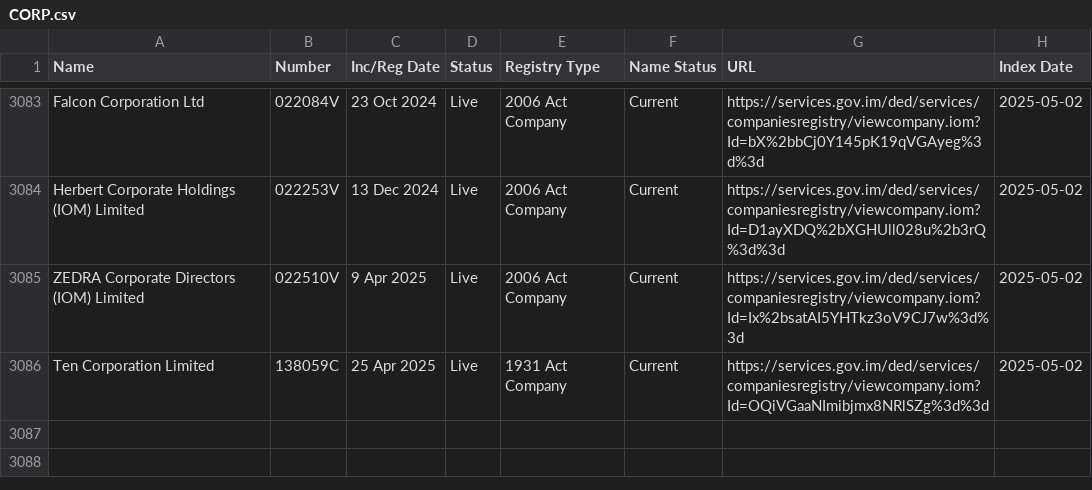
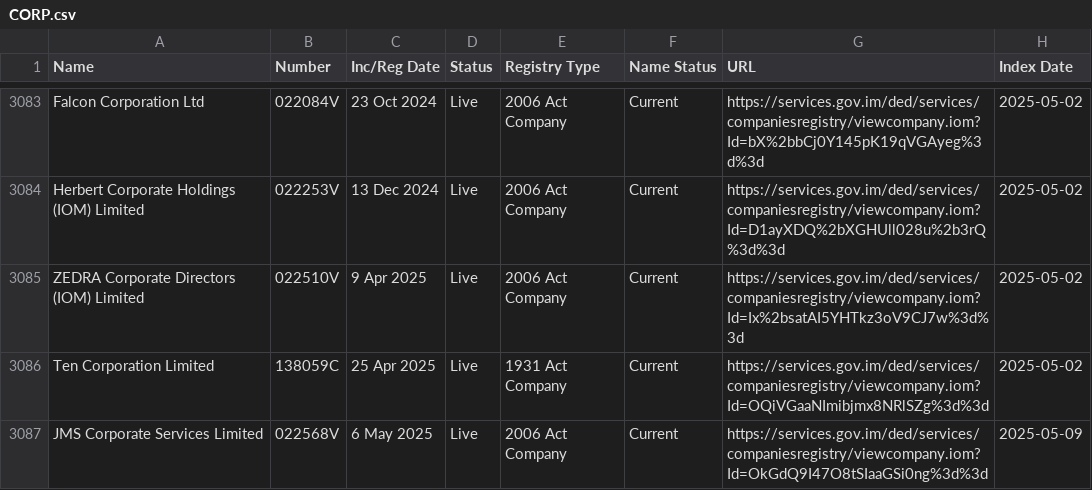
Before and after one commit to dankarran/isleofman-opendata, a CSV file: data/gov.im/companies/sources/search/names/CORP.csv, drawn as a sheet; only a part is shown, gaps mark what is left out; the diff names each change by its address in the sheet, - before the commit and + after, or states it on an @@ line.

```diff
--- a/data/gov.im/companies/sources/search/names/CORP.csv
+++ b/data/gov.im/companies/sources/search/names/CORP.csv
+row 3087: JMS Corporate Services Limited | 022568V | 6 May 2025 | Live | 2006 Act Company | Current | https://services.gov.im/ded/services/companiesregistry/viewcompany.iom?Id=OkGdQ9I47O8tSIaaGSi0ng%3d%3d | 2025-05-09
```
Also changed, not shown: data/gov.im/companies/outputs/registries.csv, data/gov.im/companies/sources/search/names/FOUNDATION.csv, 7 other files.
